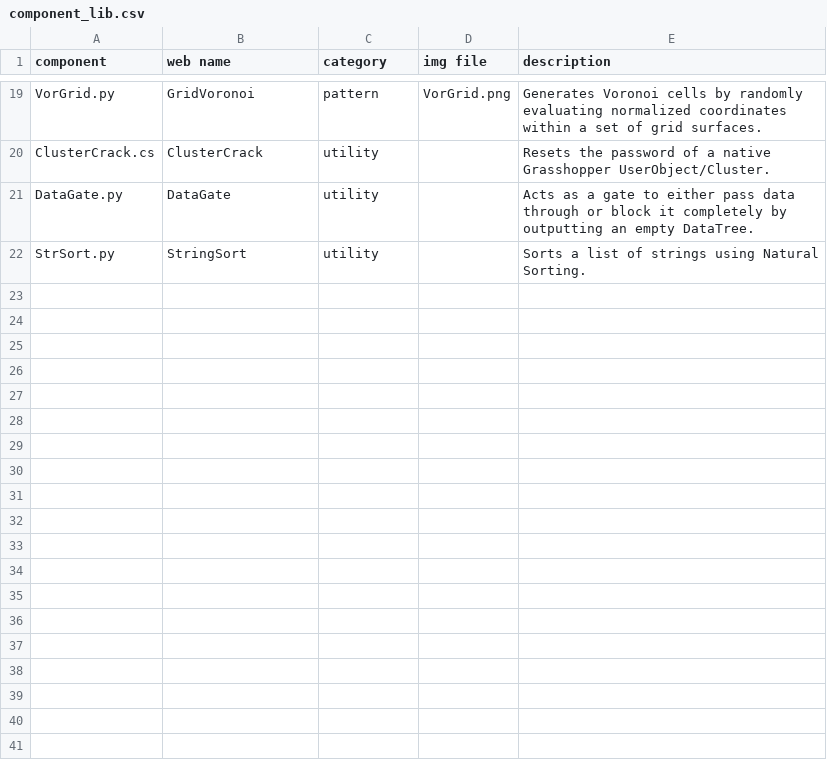
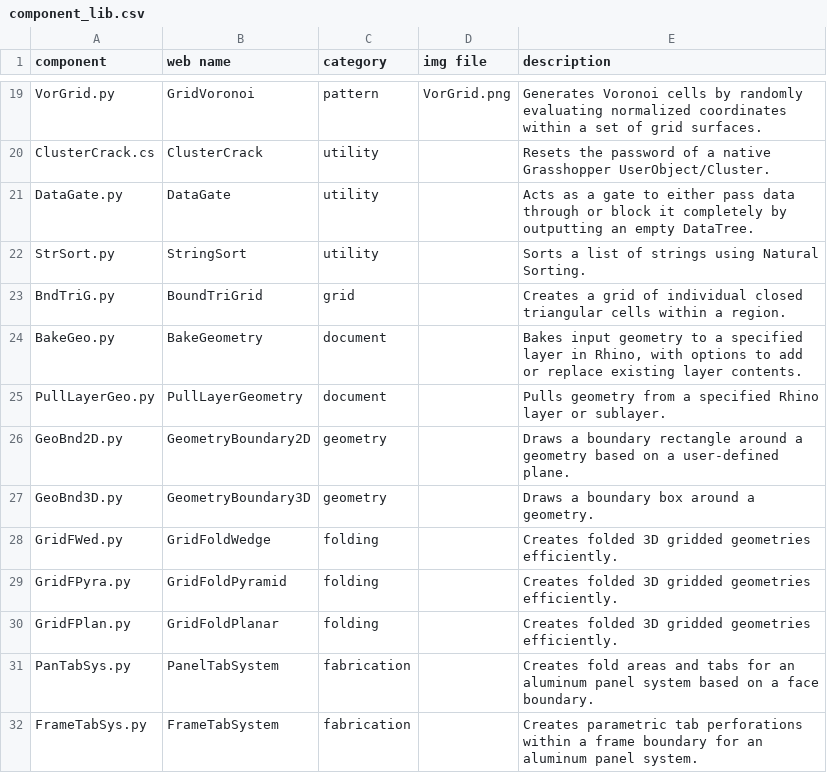
Before and after one commit to felipeharker/parametric-sandbox, a CSV file: 3_web/component_lib.csv, drawn as a sheet; only a part is shown, gaps mark what is left out; the diff names each change by its address in the sheet, - before the commit and + after, or states it on an @@ line.

Commit message:
feat: add new components to docs, create landing page, and log changes
- Inferred metadata from new scripts and updated 3_web/component_lib.csv.
- Modified 3_web/build.py to output component list to components.html instead of index.html.
- Created a new generic landing page at 3_web/index.html with project summary and navigation.
- Added changelog for updates in 4_llm_docs/jules_140826.md.

```diff
--- a/3_web/component_lib.csv
+++ b/3_web/component_lib.csv
+row 23: BndTriG.py | BoundTriGrid | grid |  | Creates a grid of individual closed triangular cells within a region.
+row 24: BakeGeo.py | BakeGeometry | document |  | Bakes input geometry to a specified layer in Rhino, with options to add or replace existing layer contents.
+row 25: PullLayerGeo.py | PullLayerGeometry | document |  | Pulls geometry from a specified Rhino layer or sublayer.
+row 26: GeoBnd2D.py | GeometryBoundary2D | geometry |  | Draws a boundary rectangle around a geometry based on a user-defined plane.
+row 27: GeoBnd3D.py | GeometryBoundary3D | geometry |  | Draws a boundary box around a geometry.
+row 28: GridFWed.py | GridFoldWedge | folding |  | Creates folded 3D gridded geometries efficiently.
+row 29: GridFPyra.py | GridFoldPyramid | folding |  | Creates folded 3D gridded geometries efficiently.
+row 30: GridFPlan.py | GridFoldPlanar | folding |  | Creates folded 3D gridded geometries efficiently.
+row 31: PanTabSys.py | PanelTabSystem | fabrication |  | Creates fold areas and tabs for an aluminum panel system based on a face boundary.
+row 32: FrameTabSys.py | FrameTabSystem | fabrication |  | Creates parametric tab perforations within a frame boundary for an aluminum panel system.
```
Also changed, not shown: 5 other files.
